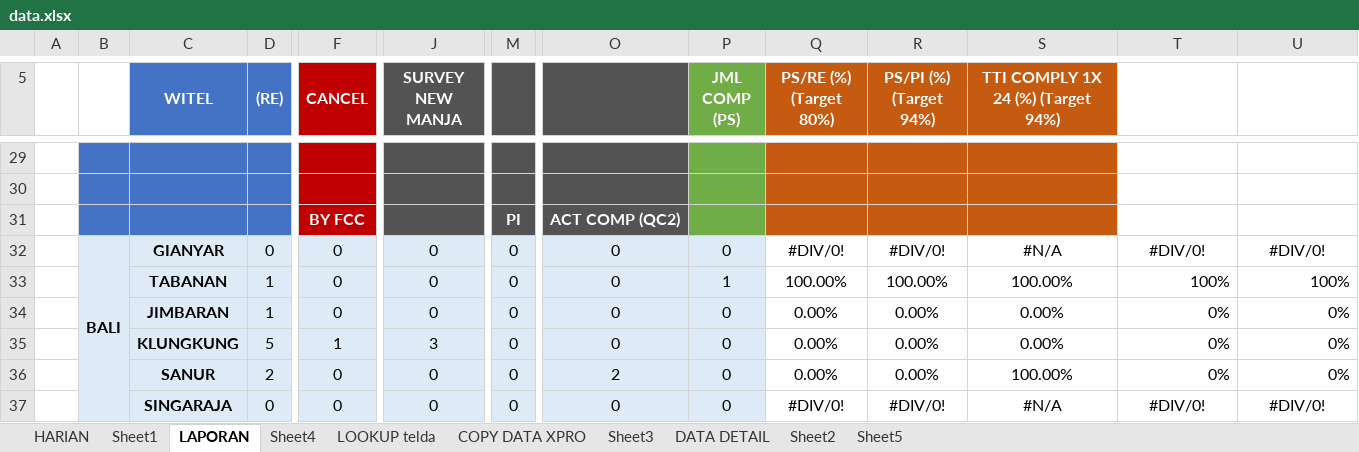
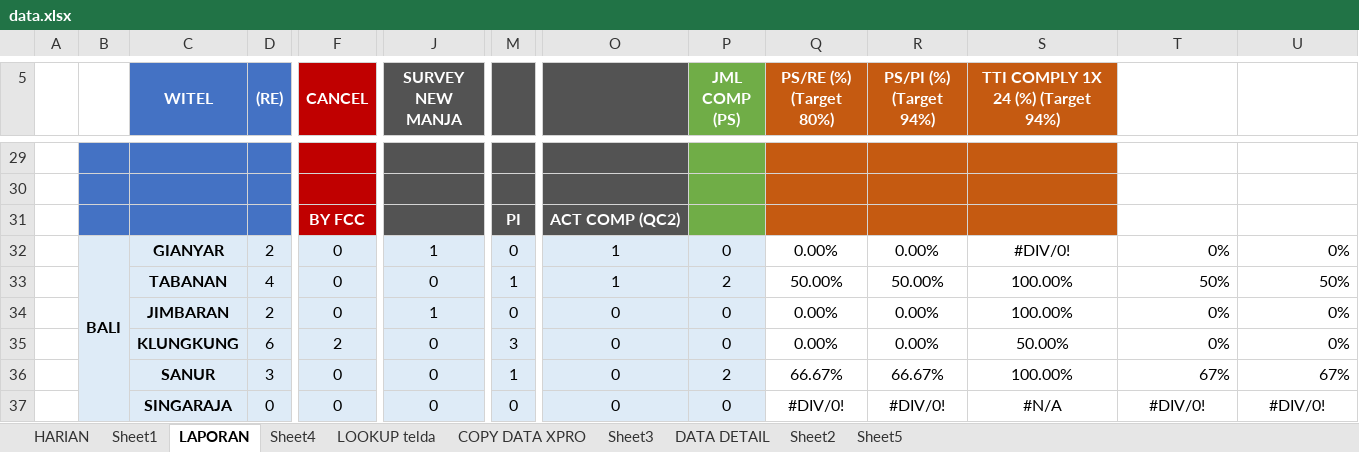
Before and after one commit to dediriant3-a11y/dashboard-ReportJBN, an Excel workbook: data.xlsx, sheet LAPORAN, drawn as a sheet; only a part is shown, gaps mark what is left out; values as stored, in another font and other column widths than the file's, no borders; conditional formats not drawn; the diff covers the shown part only; the diff names each change by its address in the sheet, - before the commit and + after, or states it on an @@ line.

```diff
--- a/data.xlsx (sheet LAPORAN)
+++ b/data.xlsx (sheet LAPORAN)
-D32 ((RE)): 0
+D32 ((RE)): 2
-J32 (SURVEY NEW MANJA): 0
+J32 (SURVEY NEW MANJA): 1
-O32:O33: 0
+O32:O33: 1
-Q32 (PS/RE (%) (Target 80%)): #DIV/0!
+Q32 (PS/RE (%) (Target 80%)): 0.00%
-R32 (PS/PI (%) (Target 94%)): #DIV/0!
+R32 (PS/PI (%) (Target 94%)): 0.00%
-S32: #N/A
+S32: #DIV/0!
-T32: #DIV/0!
+T32: 0%
-T32:U32 alignment: center
+T32:U32 alignment: right
-U32: #DIV/0!
+U32: 0%
-D33 ((RE)): 1
+D33 ((RE)): 4
-M33: 0
+M33: 1
-P33 (JML COMP (PS)): 1
+P33 (JML COMP (PS)): 2
-Q33 (PS/RE (%) (Target 80%)): 100.00%
+Q33 (PS/RE (%) (Target 80%)): 50.00%
-R33 (PS/PI (%) (Target 94%)): 100.00%
+R33 (PS/PI (%) (Target 94%)): 50.00%
-T33: 100%
+T33: 50%
-U33: 100%
+U33: 50%
-D34 ((RE)): 1
+D34 ((RE)): 2
-J34 (SURVEY NEW MANJA): 0
+J34 (SURVEY NEW MANJA): 1
-S34: 0.00%
+S34: 100.00%
-D35 ((RE)): 5
+D35 ((RE)): 6
-F35 (CANCEL): 1
+F35 (CANCEL): 2
-J35 (SURVEY NEW MANJA): 3
+J35 (SURVEY NEW MANJA): 0
-M35: 0
+M35: 3
-S35: 0.00%
+S35: 50.00%
-D36 ((RE)): 2
+D36 ((RE)): 3
-M36: 0
+M36: 1
-O36: 2
+O36: 0
-P36 (JML COMP (PS)): 0
+P36 (JML COMP (PS)): 2
-Q36 (PS/RE (%) (Target 80%)): 0.00%
+Q36 (PS/RE (%) (Target 80%)): 66.67%
-R36 (PS/PI (%) (Target 94%)): 0.00%
+R36 (PS/PI (%) (Target 94%)): 66.67%
-T36: 0%
+T36: 67%
-U36: 0%
+U36: 67%
```
Also changed, not shown: 1 added row, 1 removed row, 271 edited cells and cell formats elsewhere in this sheet, sheet DATA DETAIL, sheet COPY DATA XPRO, sheet HARIAN, sheet Sheet3, sheet LOOKUP telda, sheet Sheet4, 1 more sheet, formulas that keep their value, charts or pictures.
